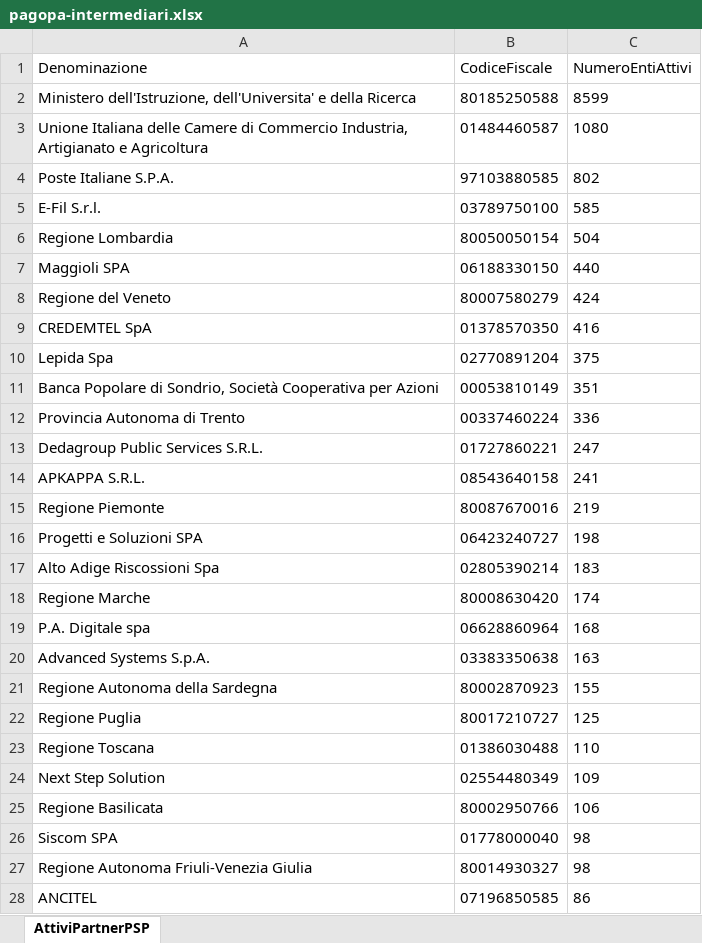
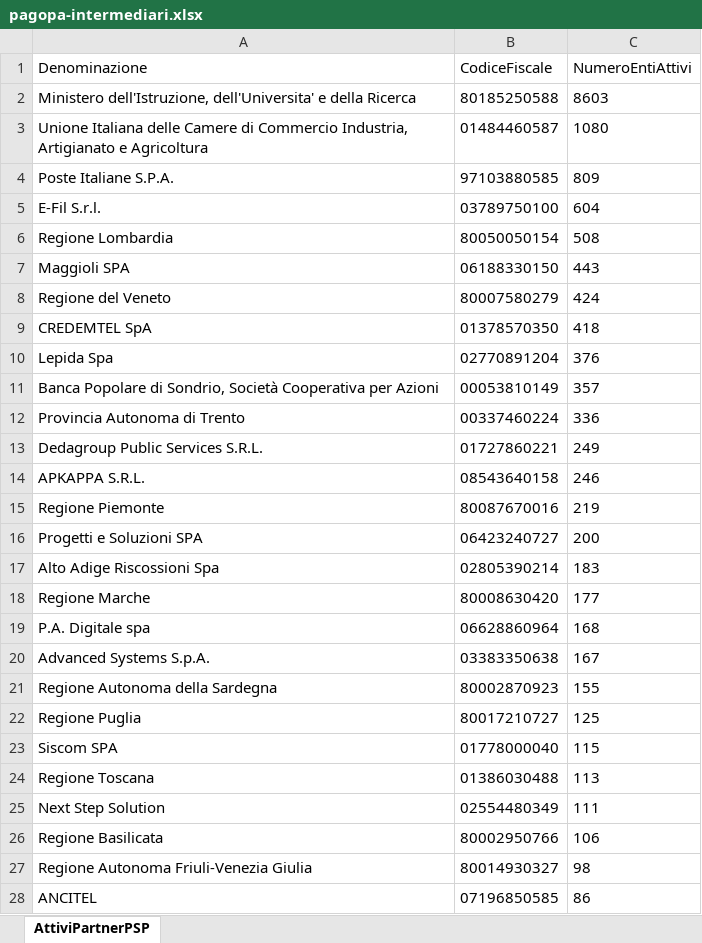
Before and after one commit to pagopa/site-pagopa.gov.it, an Excel workbook: data/pagopa-intermediari.xlsx, sheet AttiviPartnerPSP, drawn as a sheet; only a part is shown; values as stored, in another font and other column widths than the file's, no borders; removed rows and columns are numbered as before the commit, all else as after; the diff covers the shown part only; the diff names each change by its address in the sheet, - before the commit and + after, or states it on an @@ line.

```diff
--- a/data/pagopa-intermediari.xlsx (sheet AttiviPartnerPSP)
+++ b/data/pagopa-intermediari.xlsx (sheet AttiviPartnerPSP)
-C2 (NumeroEntiAttivi): 8599
+C2 (NumeroEntiAttivi): 8603
-C4 (NumeroEntiAttivi): 802
+C4 (NumeroEntiAttivi): 809
-C5 (NumeroEntiAttivi): 585
+C5 (NumeroEntiAttivi): 604
-C6 (NumeroEntiAttivi): 504
+C6 (NumeroEntiAttivi): 508
-C7 (NumeroEntiAttivi): 440
+C7 (NumeroEntiAttivi): 443
-C9 (NumeroEntiAttivi): 416
+C9 (NumeroEntiAttivi): 418
-C10 (NumeroEntiAttivi): 375
+C10 (NumeroEntiAttivi): 376
-C11 (NumeroEntiAttivi): 351
+C11 (NumeroEntiAttivi): 357
-C13 (NumeroEntiAttivi): 247
+C13 (NumeroEntiAttivi): 249
-C14 (NumeroEntiAttivi): 241
+C14 (NumeroEntiAttivi): 246
-C16 (NumeroEntiAttivi): 198
+C16 (NumeroEntiAttivi): 200
-C18 (NumeroEntiAttivi): 174
+C18 (NumeroEntiAttivi): 177
-C20 (NumeroEntiAttivi): 163
+C20 (NumeroEntiAttivi): 167
+row 23: Siscom SPA | 01778000040 | 115
-C24 (NumeroEntiAttivi): 110
+C24 (NumeroEntiAttivi): 113
-C25 (NumeroEntiAttivi): 109
+C25 (NumeroEntiAttivi): 111
-row 26: Siscom SPA | 01778000040 | 98
```
Also changed, not shown: 6 added rows, 6 removed rows, 11 moved rows and 7 edited cells elsewhere in this sheet, data/pagopa-psp.xlsx, 3 other files.
